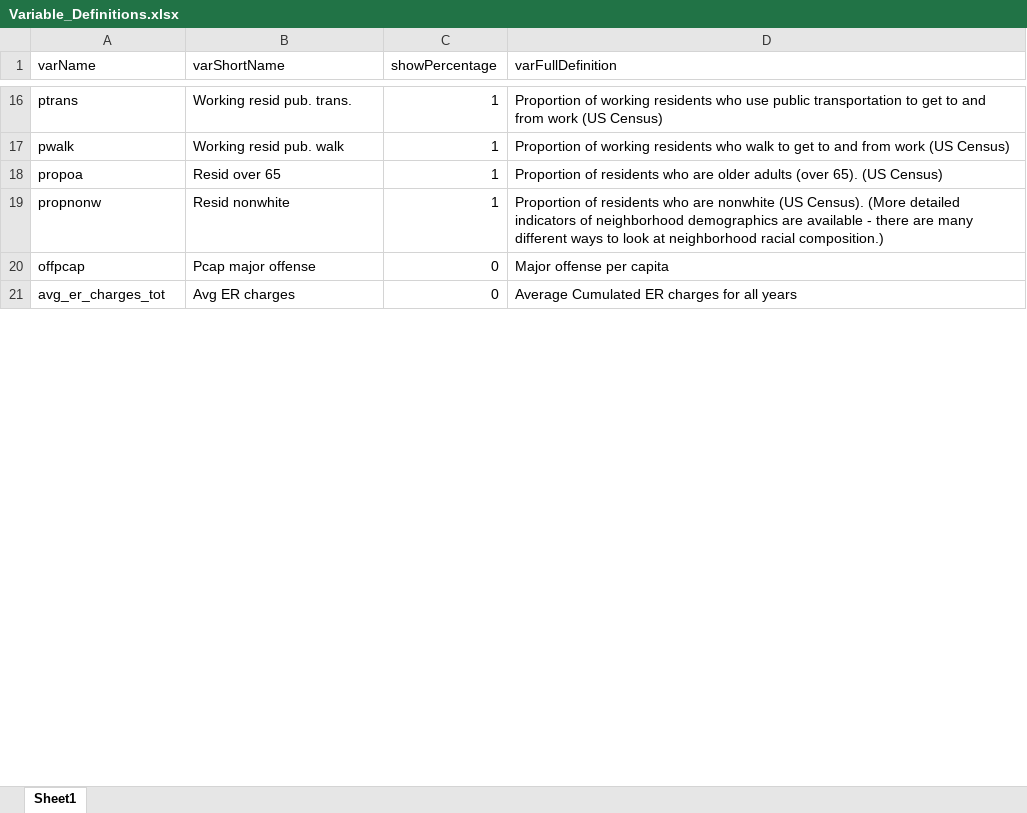
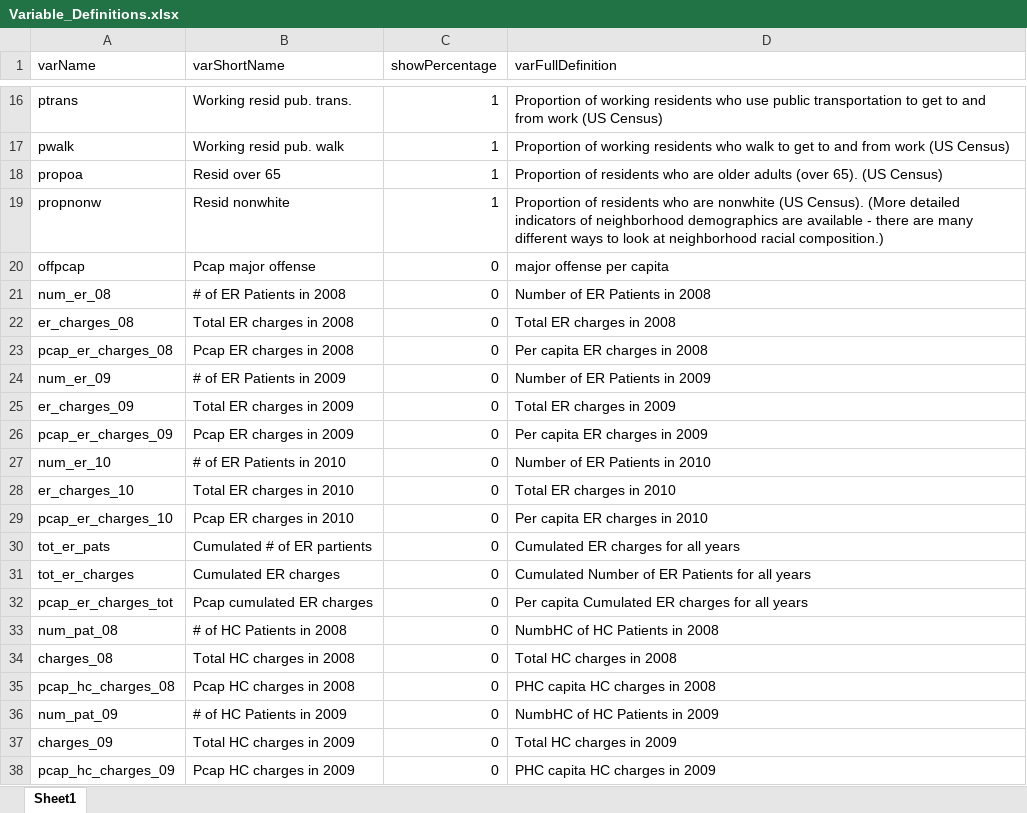
Before and after one commit to YilongJu/VNSNY-UPENN-ABMS-Study-R-Map, an Excel workbook: data/Variable_Definitions.xlsx, sheet Sheet1, drawn as a sheet; only a part is shown, gaps mark what is left out; values as stored, in another font and other column widths than the file's, no borders; addresses are those after the commit; the diff covers the shown part only; the diff names each change by its address in the sheet, - before the commit and + after, or states it on an @@ line.

```diff
--- a/data/Variable_Definitions.xlsx (sheet Sheet1)
+++ b/data/Variable_Definitions.xlsx (sheet Sheet1)
-D20 (varFullDefinition): Major offense per capita
+D20 (varFullDefinition): major offense per capita
+row 21: num_er_08 | # of ER Patients in 2008 | 0 | Number of ER Patients in 2008
+row 22: er_charges_08 | Total ER charges in 2008 | 0 | Total ER charges in 2008
+row 23: pcap_er_charges_08 | Pcap ER charges in 2008 | 0 | Per capita ER charges in 2008
+row 24: num_er_09 | # of ER Patients in 2009 | 0 | Number of ER Patients in 2009
+row 25: er_charges_09 | Total ER charges in 2009 | 0 | Total ER charges in 2009
+row 26: pcap_er_charges_09 | Pcap ER charges in 2009 | 0 | Per capita ER charges in 2009
+row 27: num_er_10 | # of ER Patients in 2010 | 0 | Number of ER Patients in 2010
+row 28: er_charges_10 | Total ER charges in 2010 | 0 | Total ER charges in 2010
+row 29: pcap_er_charges_10 | Pcap ER charges in 2010 | 0 | Per capita ER charges in 2010
+row 30: tot_er_pats | Cumulated # of ER partients | 0 | Cumulated ER charges for all years
+row 31: tot_er_charges | Cumulated ER charges | 0 | Cumulated Number of ER Patients for all years
-A32 (varName): avg_er_charges_tot
+A32 (varName): pcap_er_charges_tot
-B32 (varShortName): Avg ER charges
+B32 (varShortName): Pcap cumulated ER charges
-D32 (varFullDefinition): Average Cumulated ER charges for all years
+D32 (varFullDefinition): Per capita Cumulated ER charges for all years
+row 33: num_pat_08 | # of HC Patients in 2008 | 0 | NumbHC of HC Patients in 2008
+row 34: charges_08 | Total HC charges in 2008 | 0 | Total HC charges in 2008
+row 35: pcap_hc_charges_08 | Pcap HC charges in 2008 | 0 | PHC capita HC charges in 2008
+row 36: num_pat_09 | # of HC Patients in 2009 | 0 | NumbHC of HC Patients in 2009
+row 37: charges_09 | Total HC charges in 2009 | 0 | Total HC charges in 2009
+row 38: pcap_hc_charges_09 | Pcap HC charges in 2009 | 0 | PHC capita HC charges in 2009
```
Also changed, not shown: 8 added rows and 11 edited cells elsewhere in this sheet, 18 other files.
